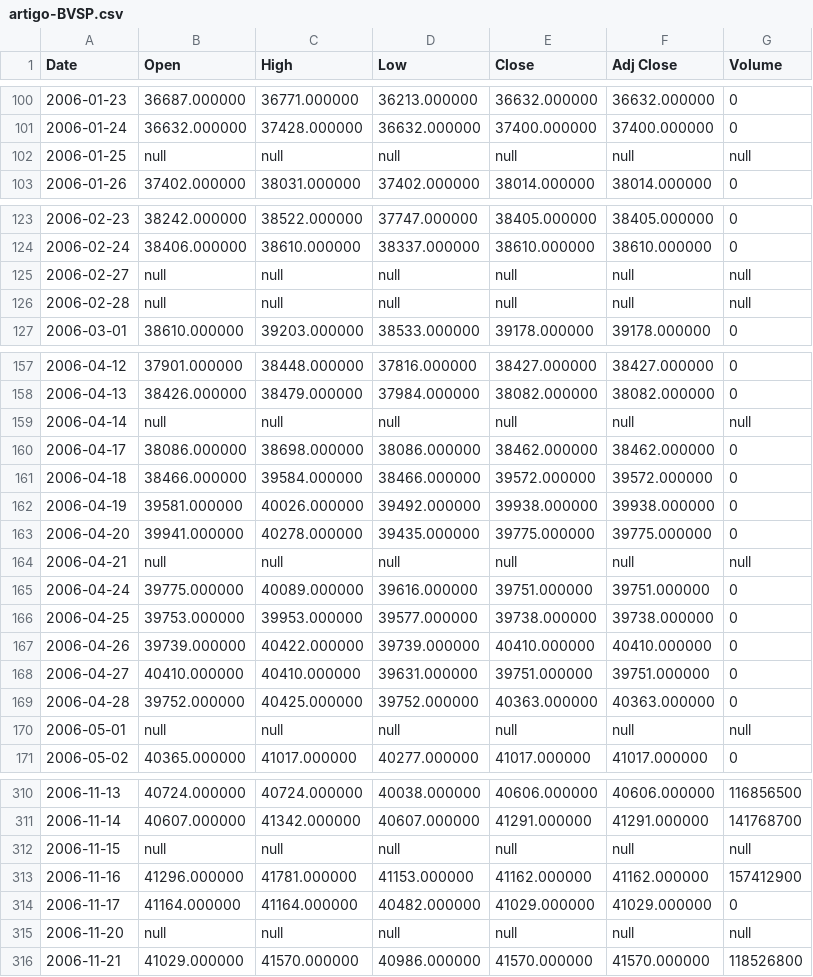
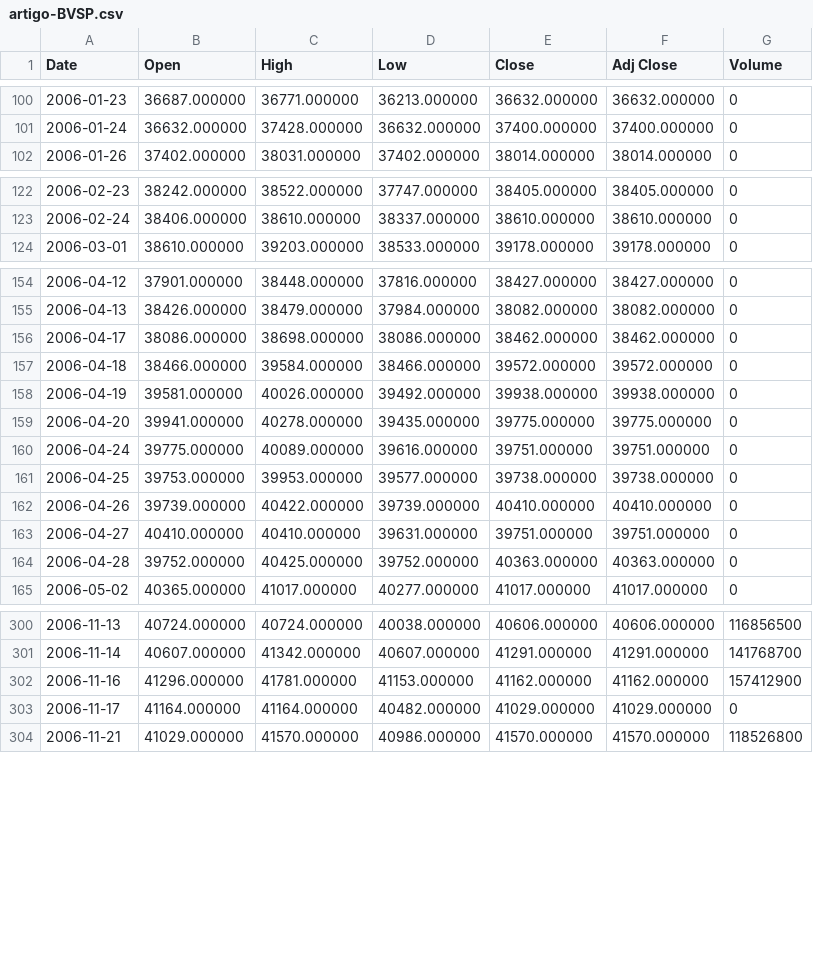
Before and after one commit to rfbressan/tcc-r, a CSV file: artigo-BVSP.csv, drawn as a sheet; only a part is shown, gaps mark what is left out; the diff covers the shown part only.

```diff
--- a/artigo-BVSP.csv
+++ b/artigo-BVSP.csv
@@ -101,3 +101,2 @@ Date,Open,High,Low,Close,Adj Close,Volume
 2006-01-24,36632.000000,37428.000000,36632.000000,37400.000000,37400.000000,0
-2006-01-25,null,null,null,null,null,null
 2006-01-26,37402.000000,38031.000000,37402.000000,38014.000000,38014.000000,0
@@ -124,4 +123,2 @@ Date,Open,High,Low,Close,Adj Close,Volume
 2006-02-24,38406.000000,38610.000000,38337.000000,38610.000000,38610.000000,0
-2006-02-27,null,null,null,null,null,null
-2006-02-28,null,null,null,null,null,null
 2006-03-01,38610.000000,39203.000000,38533.000000,39178.000000,39178.000000,0
@@ -158,3 +155,2 @@ Date,Open,High,Low,Close,Adj Close,Volume
 2006-04-13,38426.000000,38479.000000,37984.000000,38082.000000,38082.000000,0
-2006-04-14,null,null,null,null,null,null
 2006-04-17,38086.000000,38698.000000,38086.000000,38462.000000,38462.000000,0
@@ -163,3 +159,2 @@ Date,Open,High,Low,Close,Adj Close,Volume
 2006-04-20,39941.000000,40278.000000,39435.000000,39775.000000,39775.000000,0
-2006-04-21,null,null,null,null,null,null
 2006-04-24,39775.000000,40089.000000,39616.000000,39751.000000,39751.000000,0
@@ -169,3 +164,2 @@ Date,Open,High,Low,Close,Adj Close,Volume
 2006-04-28,39752.000000,40425.000000,39752.000000,40363.000000,40363.000000,0
-2006-05-01,null,null,null,null,null,null
 2006-05-02,40365.000000,41017.000000,40277.000000,41017.000000,41017.000000,0
@@ -311,6 +301,4 @@ Date,Open,High,Low,Close,Adj Close,Volume
 2006-11-14,40607.000000,41342.000000,40607.000000,41291.000000,41291.000000,141768700
-2006-11-15,null,null,null,null,null,null
 2006-11-16,41296.000000,41781.000000,41153.000000,41162.000000,41162.000000,157412900
 2006-11-17,41164.000000,41164.000000,40482.000000,41029.000000,41029.000000,0
-2006-11-20,null,null,null,null,null,null
 2006-11-21,41029.000000,41570.000000,40986.000000,41570.000000,41570.000000,118526800
```
Also changed, not shown: 8 removed rows elsewhere in this file, artigo-MXX.csv, 4 other files.
